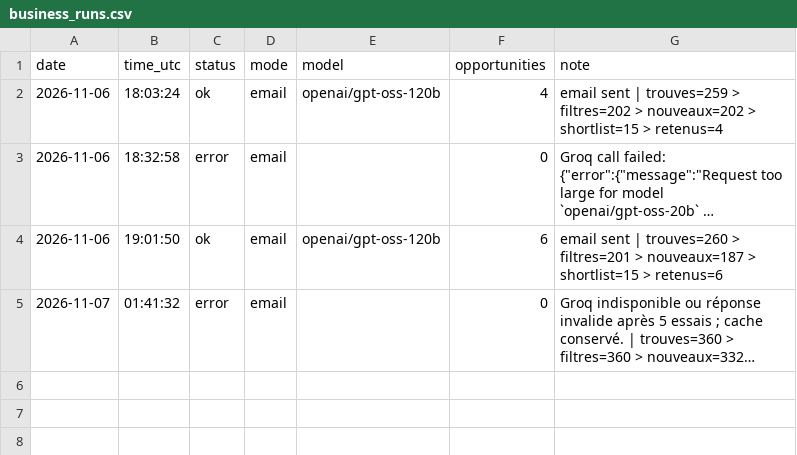
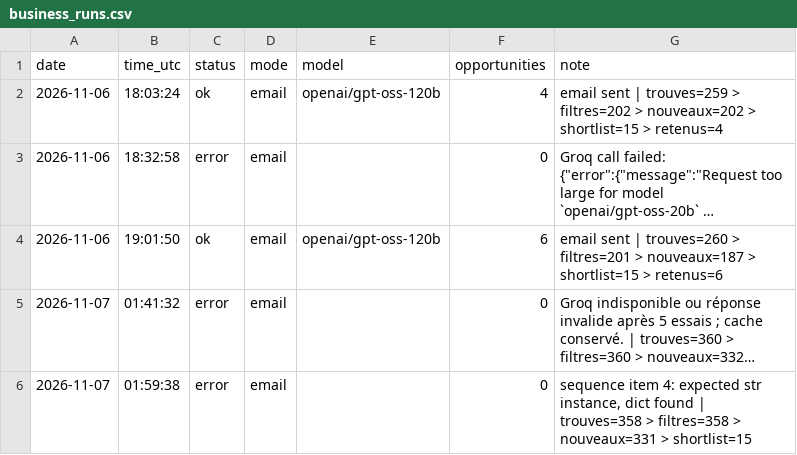
Before and after one commit to netraax/trending-digest, a CSV file: logs/business_runs.csv, drawn as a sheet; long unchanged cells end in …; the diff names each change by its address in the sheet, - before the commit and + after, or states it on an @@ line.

Commit message:
log: 2026-11-07 business radar

```diff
--- a/logs/business_runs.csv
+++ b/logs/business_runs.csv
+row 6: 2026-11-07 | 01:59:38 | error | email |  | 0 | sequence item 4: expected str instance, dict found | trouves=358 > filtres=358 > nouveaux=331 > shortlist=15
```
Also changed, not shown: 2 other files.
